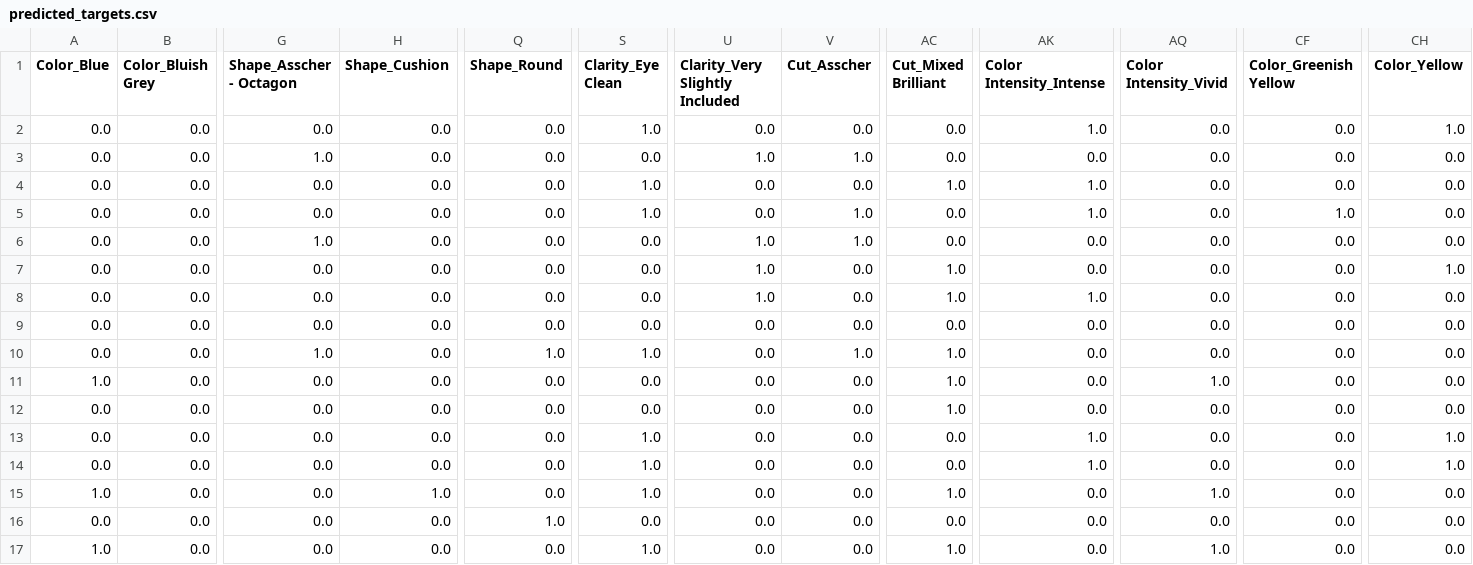
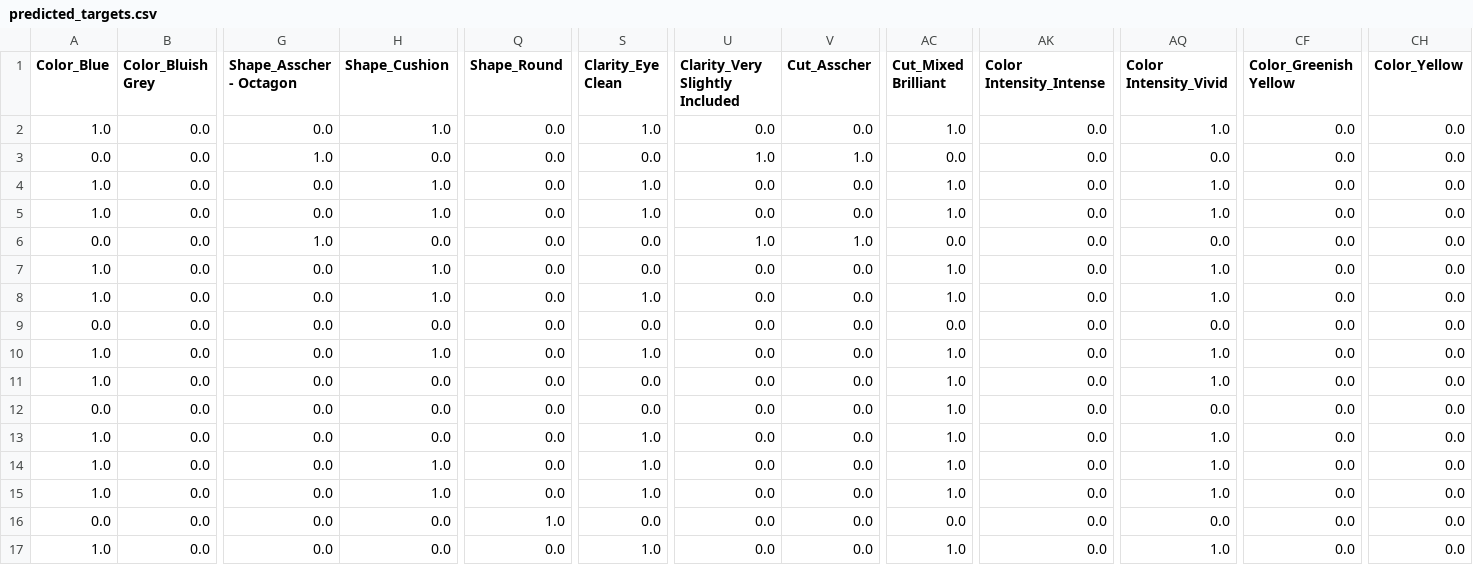
Before and after one commit to Amar1o/GemAppraisal-DSGP, a CSV file: backend/processed/feature_extraction/predicted_targets.csv, drawn as a sheet; only a part is shown, gaps mark what is left out; the diff covers the shown part only; the diff names each change by its address in the sheet, - before the commit and + after, or states it on an @@ line.

```diff
--- a/backend/processed/feature_extraction/predicted_targets.csv
+++ b/backend/processed/feature_extraction/predicted_targets.csv
-A2 (Color_Blue): 0.0
+A2 (Color_Blue): 1.0
-H2 (Shape_Cushion): 0.0
+H2 (Shape_Cushion): 1.0
-AC2 (Cut_Mixed Brilliant): 0.0
+AC2 (Cut_Mixed Brilliant): 1.0
-AK2 (Color Intensity_Intense): 1.0
+AK2 (Color Intensity_Intense): 0.0
-AQ2 (Color Intensity_Vivid): 0.0
+AQ2 (Color Intensity_Vivid): 1.0
-CH2 (Color_Yellow): 1.0
+CH2 (Color_Yellow): 0.0
-A4:A5 (Color_Blue): 0.0
+A4:A5 (Color_Blue): 1.0
-H4:H5 (Shape_Cushion): 0.0
+H4:H5 (Shape_Cushion): 1.0
-AK4:AK5 (Color Intensity_Intense): 1.0
+AK4:AK5 (Color Intensity_Intense): 0.0
-AQ4:AQ5 (Color Intensity_Vivid): 0.0
+AQ4:AQ5 (Color Intensity_Vivid): 1.0
-V5 (Cut_Asscher): 1.0
+V5 (Cut_Asscher): 0.0
-AC5 (Cut_Mixed Brilliant): 0.0
+AC5 (Cut_Mixed Brilliant): 1.0
-CF5 (Color_Greenish Yellow): 1.0
+CF5 (Color_Greenish Yellow): 0.0
-A7:A8 (Color_Blue): 0.0
+A7:A8 (Color_Blue): 1.0
-H7:H8 (Shape_Cushion): 0.0
+H7:H8 (Shape_Cushion): 1.0
-U7:U8 (Clarity_Very Slightly Included): 1.0
+U7:U8 (Clarity_Very Slightly Included): 0.0
-AQ7:AQ8 (Color Intensity_Vivid): 0.0
+AQ7:AQ8 (Color Intensity_Vivid): 1.0
-CH7 (Color_Yellow): 1.0
+CH7 (Color_Yellow): 0.0
-S8 (Clarity_Eye Clean): 0.0
+S8 (Clarity_Eye Clean): 1.0
-AK8 (Color Intensity_Intense): 1.0
+AK8 (Color Intensity_Intense): 0.0
-A10 (Color_Blue): 0.0
+A10 (Color_Blue): 1.0
-G10 (Shape_Asscher - Octagon): 1.0
+G10 (Shape_Asscher - Octagon): 0.0
-H10 (Shape_Cushion): 0.0
+H10 (Shape_Cushion): 1.0
-Q10 (Shape_Round): 1.0
+Q10 (Shape_Round): 0.0
-V10 (Cut_Asscher): 1.0
+V10 (Cut_Asscher): 0.0
-AQ10 (Color Intensity_Vivid): 0.0
+AQ10 (Color Intensity_Vivid): 1.0
-A13:A14 (Color_Blue): 0.0
+A13:A14 (Color_Blue): 1.0
-AC13:AC14 (Cut_Mixed Brilliant): 0.0
+AC13:AC14 (Cut_Mixed Brilliant): 1.0
-AK13:AK14 (Color Intensity_Intense): 1.0
+AK13:AK14 (Color Intensity_Intense): 0.0
-AQ13:AQ14 (Color Intensity_Vivid): 0.0
+AQ13:AQ14 (Color Intensity_Vivid): 1.0
-CH13:CH14 (Color_Yellow): 1.0
+CH13:CH14 (Color_Yellow): 0.0
-H14 (Shape_Cushion): 0.0
+H14 (Shape_Cushion): 1.0
```
Also changed, not shown: 41 edited cells elsewhere in this file, backend/processed/feature_extraction/combined_features.csv, backend/processed/feature_extraction/fixedCombined.csv, 39 other files.
